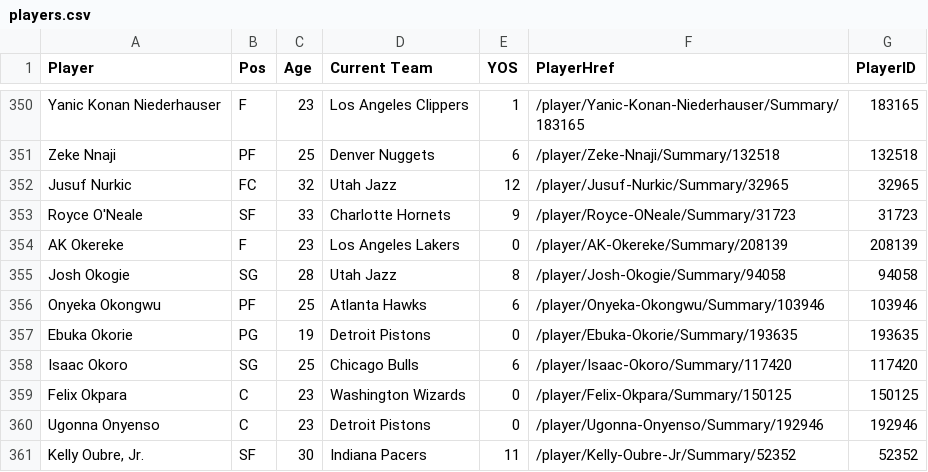
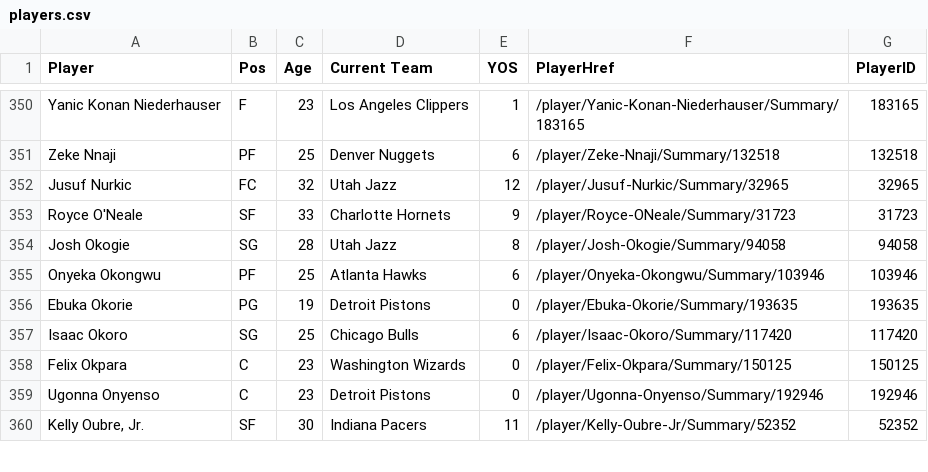
Before and after one commit to cesarths10/NBA, a CSV file: players.csv, drawn as a sheet; only a part is shown, gaps mark what is left out; the diff names each change by its address in the sheet, - before the commit and + after, or states it on an @@ line.

Commit message:
Update gamelogs.db and players.csv (scheduled update)

```diff
--- a/players.csv
+++ b/players.csv
-row 354: AK Okereke | F | 23 | Los Angeles Lakers | 0 | /player/AK-Okereke/Summary/208139 | 208139
```
Also changed, not shown: 1 other file.
